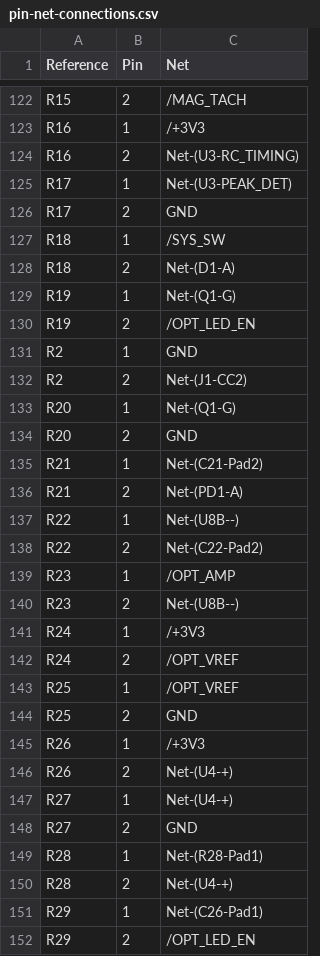
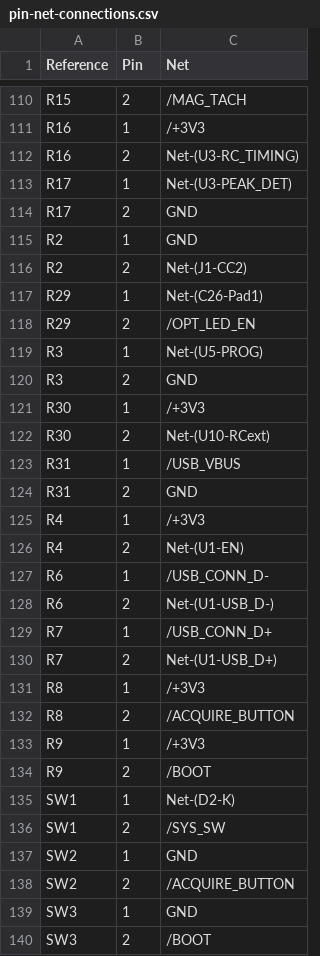
Before and after one commit to natehorst240-sketch/HoboBalancer, a CSV file: BalancerREF/review/pin-net-connections.csv, drawn as a sheet; only a part is shown, gaps mark what is left out; the shorter side is filled out with more unchanged rows; the diff covers the shown part only.

```diff
--- a/BalancerREF/review/pin-net-connections.csv
+++ b/BalancerREF/review/pin-net-connections.csv
@@ -126,26 +114,4 @@ R17,1,Net-(U3-PEAK_DET)
 R17,2,GND
-R18,1,/SYS_SW
-R18,2,Net-(D1-A)
-R19,1,Net-(Q1-G)
-R19,2,/OPT_LED_EN
 R2,1,GND
 R2,2,Net-(J1-CC2)
-R20,1,Net-(Q1-G)
-R20,2,GND
-R21,1,Net-(C21-Pad2)
-R21,2,Net-(PD1-A)
-R22,1,Net-(U8B--)
-R22,2,Net-(C22-Pad2)
-R23,1,/OPT_AMP
-R23,2,Net-(U8B--)
-R24,1,/+3V3
-R24,2,/OPT_VREF
-R25,1,/OPT_VREF
-R25,2,GND
-R26,1,/+3V3
-R26,2,Net-(U4-+)
-R27,1,Net-(U4-+)
-R27,2,GND
-R28,1,Net-(R28-Pad1)
-R28,2,Net-(U4-+)
 R29,1,Net-(C26-Pad1)
```
Also changed, not shown: 7 added rows, 36 removed rows and 1 edited cell elsewhere in this file, BalancerREF/review/IC-pin-audit.csv, 20 other files.
